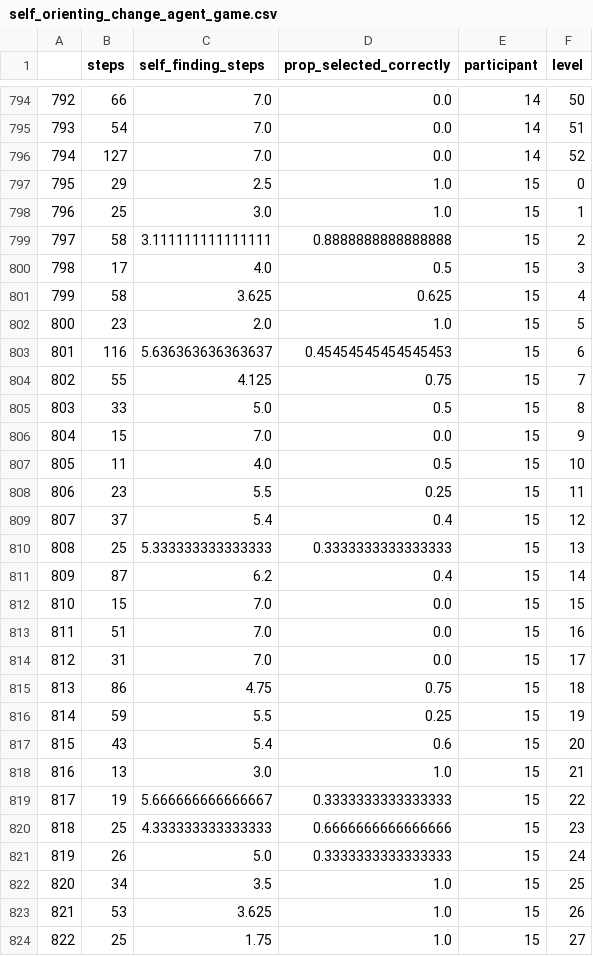
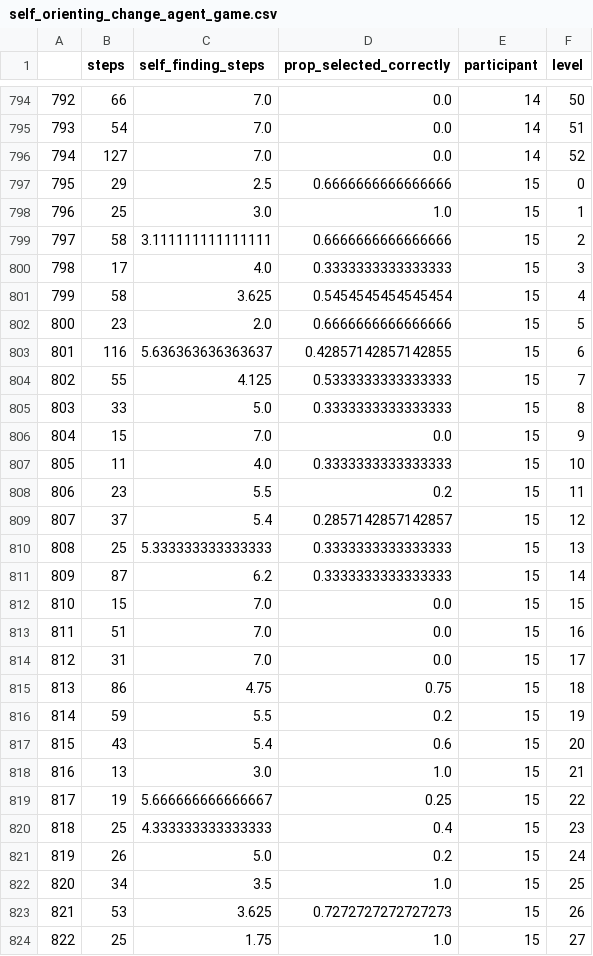
Before and after one commit to Ethical-Intelligence-Lab/probabilisticSelf, a CSV file: stats/self_orienting_change_agent_game.csv, drawn as a sheet; only a part is shown, gaps mark what is left out; the diff covers the shown part only.

Commit message:
update self finding proximity

```diff
--- a/stats/self_orienting_change_agent_game.csv
+++ b/stats/self_orienting_change_agent_game.csv
@@ -796,17 +796,17 @@
 794,127,7.0,0.0,14,52
-795,29,2.5,1.0,15,0
+795,29,2.5,0.6666666666666666,15,0
 796,25,3.0,1.0,15,1
-797,58,3.111111111111111,0.8888888888888888,15,2
-798,17,4.0,0.5,15,3
-799,58,3.625,0.625,15,4
-800,23,2.0,1.0,15,5
-801,116,5.636363636363637,0.45454545454545453,15,6
-802,55,4.125,0.75,15,7
-803,33,5.0,0.5,15,8
+797,58,3.111111111111111,0.6666666666666666,15,2
+798,17,4.0,0.3333333333333333,15,3
+799,58,3.625,0.5454545454545454,15,4
+800,23,2.0,0.6666666666666666,15,5
+801,116,5.636363636363637,0.42857142857142855,15,6
+802,55,4.125,0.5333333333333333,15,7
+803,33,5.0,0.3333333333333333,15,8
 804,15,7.0,0.0,15,9
-805,11,4.0,0.5,15,10
-806,23,5.5,0.25,15,11
-807,37,5.4,0.4,15,12
+805,11,4.0,0.3333333333333333,15,10
+806,23,5.5,0.2,15,11
+807,37,5.4,0.2857142857142857,15,12
 808,25,5.333333333333333,0.3333333333333333,15,13
-809,87,6.2,0.4,15,14
+809,87,6.2,0.3333333333333333,15,14
 810,15,7.0,0.0,15,15
@@ -815,10 +815,10 @@
 813,86,4.75,0.75,15,18
-814,59,5.5,0.25,15,19
+814,59,5.5,0.2,15,19
 815,43,5.4,0.6,15,20
 816,13,3.0,1.0,15,21
-817,19,5.666666666666667,0.3333333333333333,15,22
-818,25,4.333333333333333,0.6666666666666666,15,23
-819,26,5.0,0.3333333333333333,15,24
+817,19,5.666666666666667,0.25,15,22
+818,25,4.333333333333333,0.4,15,23
+819,26,5.0,0.2,15,24
 820,34,3.5,1.0,15,25
-821,53,3.625,1.0,15,26
+821,53,3.625,0.7272727272727273,15,26
 822,25,1.75,1.0,15,27
```
Also changed, not shown: 151 edited cells elsewhere in this file, 8 other files.
